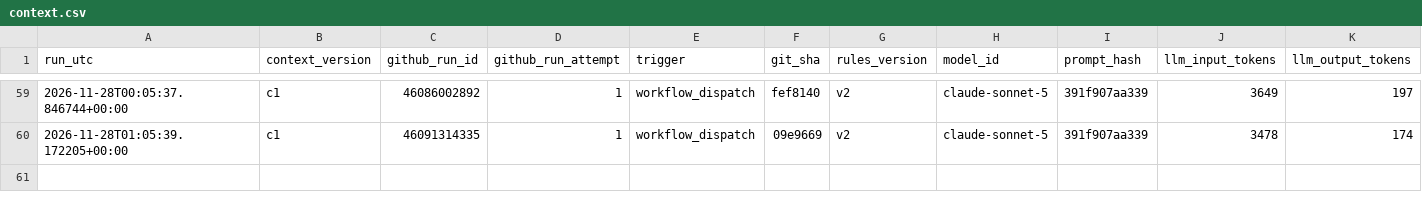
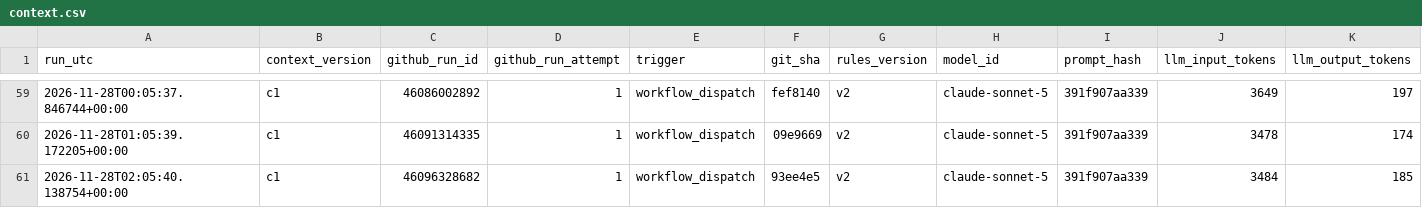
Before and after one commit to beausiff/Oil-signal-logger, a CSV file: backup/context.csv, drawn as a sheet; only a part is shown, gaps mark what is left out; rows hold the shown columns only; the diff names each change by its address in the sheet, - before the commit and + after, or states it on an @@ line.

```diff
--- a/backup/context.csv
+++ b/backup/context.csv
+row 61: 2026-11-28T02:05:40.138754+00:00 | c1 | 46096328682 | 1 | workflow_dispatch | 93ee4e5 | v2 | claude-sonnet-5 | 391f907aa339 | 3484 | 185
```
Also changed, not shown: backup/feed_b_state.csv, backup/headlines_b.csv, 6 other files.
